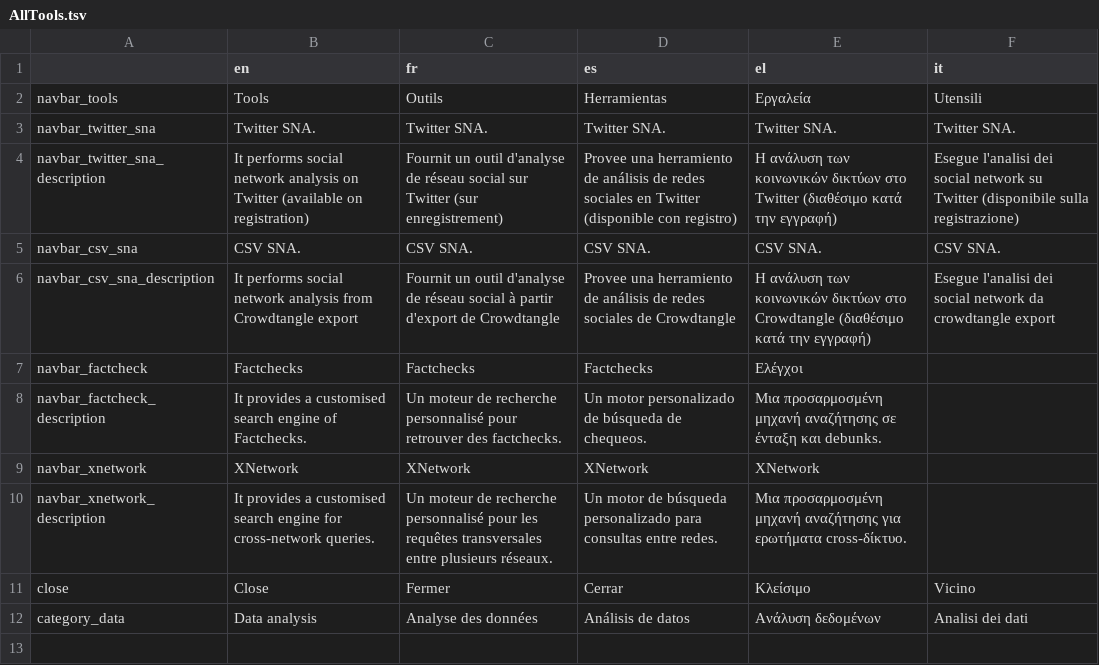
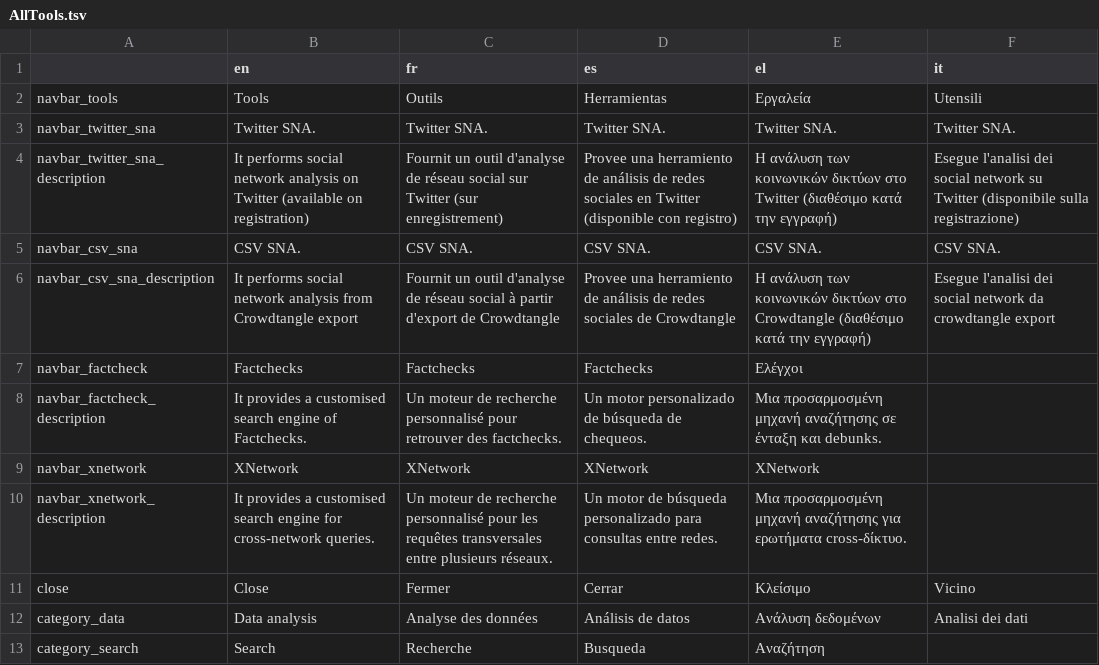
Before and after one commit to AFP-Medialab/TSNA-Translations, a TSV file: components/NavItems/tools/AllTools.tsv, drawn as a sheet.

Commit message:
add search

```diff
--- a/components/NavItems/tools/AllTools.tsv
+++ b/components/NavItems/tools/AllTools.tsv
@@ -12 +12,2 @@ close	Close	Fermer	Cerrar	Κλείσιμο	Vicino
 category_data	Data analysis	Analyse des données	Análisis de datos	Ανάλυση δεδομένων	Analisi dei dati
+category_search	Search	Recherche	Busqueda	Αναζήτηση
```
